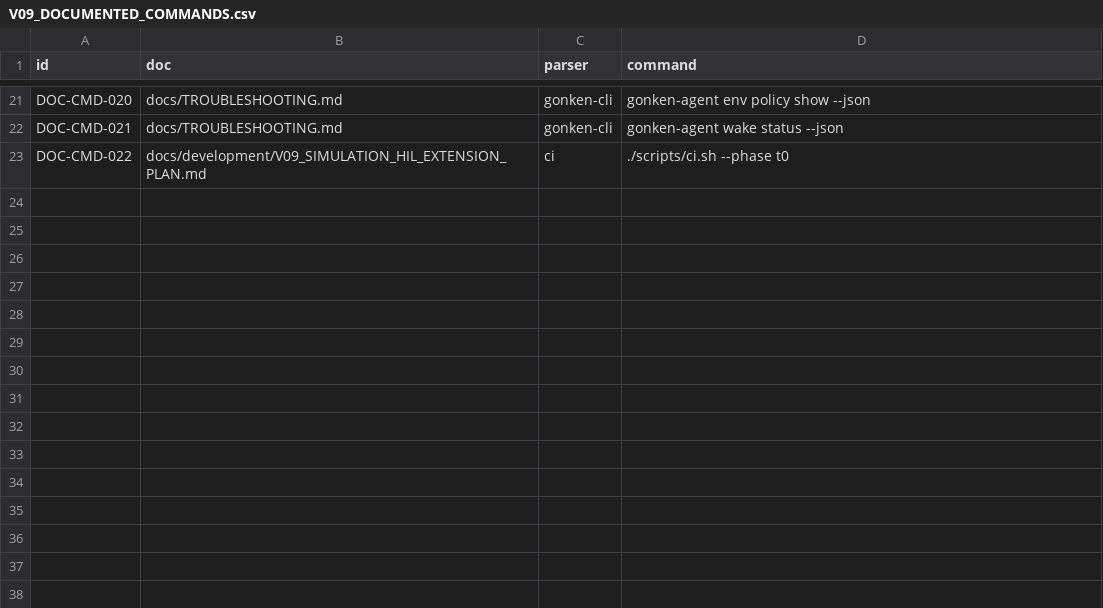
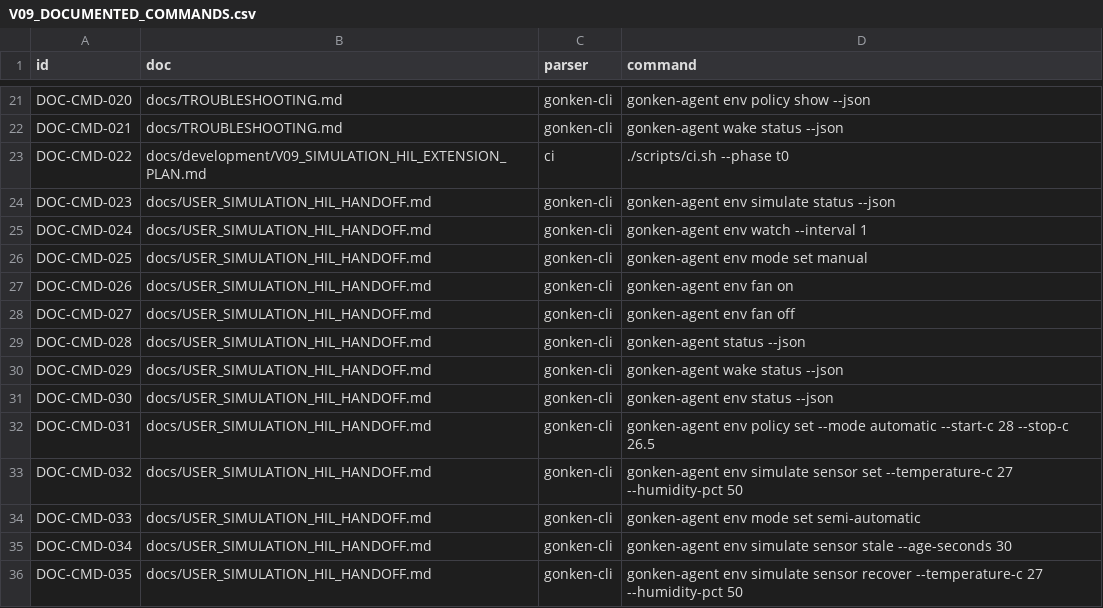
Before and after one commit to mukulu/gonkenlabagent, a CSV file: docs/development/V09_DOCUMENTED_COMMANDS.csv, drawn as a sheet; only a part is shown, gaps mark what is left out.

```diff
--- a/docs/development/V09_DOCUMENTED_COMMANDS.csv
+++ b/docs/development/V09_DOCUMENTED_COMMANDS.csv
@@ -23 +23,14 @@ DOC-CMD-021,docs/TROUBLESHOOTING.md,gonken-cli,gonken-agent wake status --json
 DOC-CMD-022,docs/development/V09_SIMULATION_HIL_EXTENSION_PLAN.md,ci,./scripts/ci.sh --phase t0
+DOC-CMD-023,docs/USER_SIMULATION_HIL_HANDOFF.md,gonken-cli,gonken-agent env simulate status --json
+DOC-CMD-024,docs/USER_SIMULATION_HIL_HANDOFF.md,gonken-cli,gonken-agent env watch --interval 1
+DOC-CMD-025,docs/USER_SIMULATION_HIL_HANDOFF.md,gonken-cli,gonken-agent env mode set manual
+DOC-CMD-026,docs/USER_SIMULATION_HIL_HANDOFF.md,gonken-cli,gonken-agent env fan on
+DOC-CMD-027,docs/USER_SIMULATION_HIL_HANDOFF.md,gonken-cli,gonken-agent env fan off
+DOC-CMD-028,docs/USER_SIMULATION_HIL_HANDOFF.md,gonken-cli,gonken-agent status --json
+DOC-CMD-029,docs/USER_SIMULATION_HIL_HANDOFF.md,gonken-cli,gonken-agent wake status --json
+DOC-CMD-030,docs/USER_SIMULATION_HIL_HANDOFF.md,gonken-cli,gonken-agent env status --json
+DOC-CMD-031,docs/USER_SIMULATION_HIL_HANDOFF.md,gonken-cli,gonken-agent env policy set --mode automatic --start-c 28 --stop-c 26.5
+DOC-CMD-032,docs/USER_SIMULATION_HIL_HANDOFF.md,gonken-cli,gonken-agent env simulate sensor set --temperature-c 27 --humidity-pct 50
+DOC-CMD-033,docs/USER_SIMULATION_HIL_HANDOFF.md,gonken-cli,gonken-agent env mode set semi-automatic
+DOC-CMD-034,docs/USER_SIMULATION_HIL_HANDOFF.md,gonken-cli,gonken-agent env simulate sensor stale --age-seconds 30
+DOC-CMD-035,docs/USER_SIMULATION_HIL_HANDOFF.md,gonken-cli,gonken-agent env simulate sensor recover --temperature-c 27 --humidity-pct 50
```
Also changed, not shown: docs/development/V09_EVIDENCE_LEDGER.csv, docs/development/V09_SIMULATION_HIL_TRACEABILITY.csv, 24 other files.
